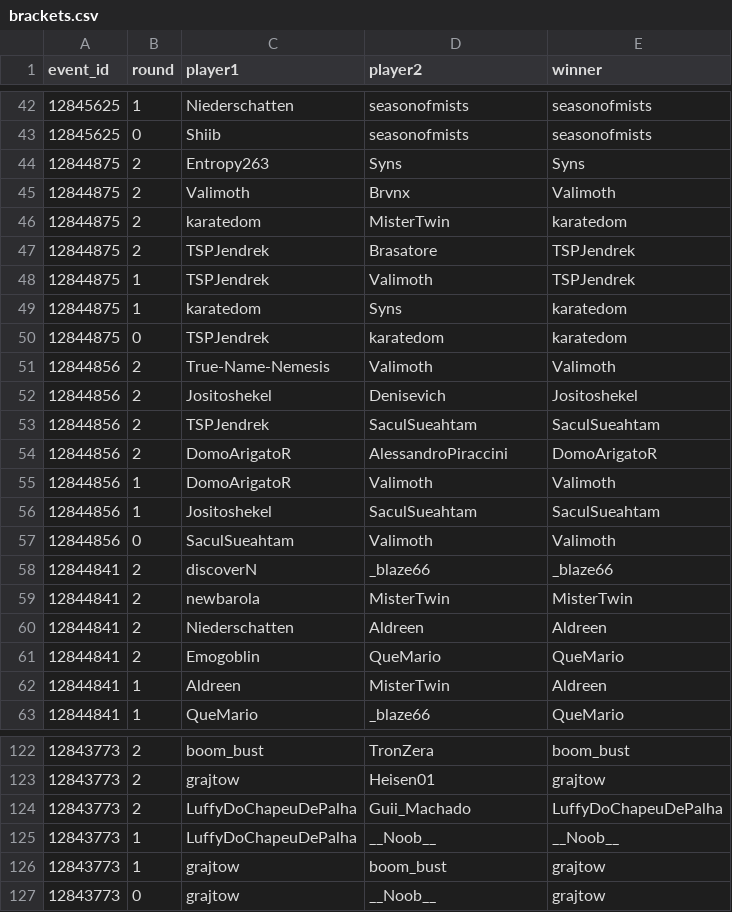
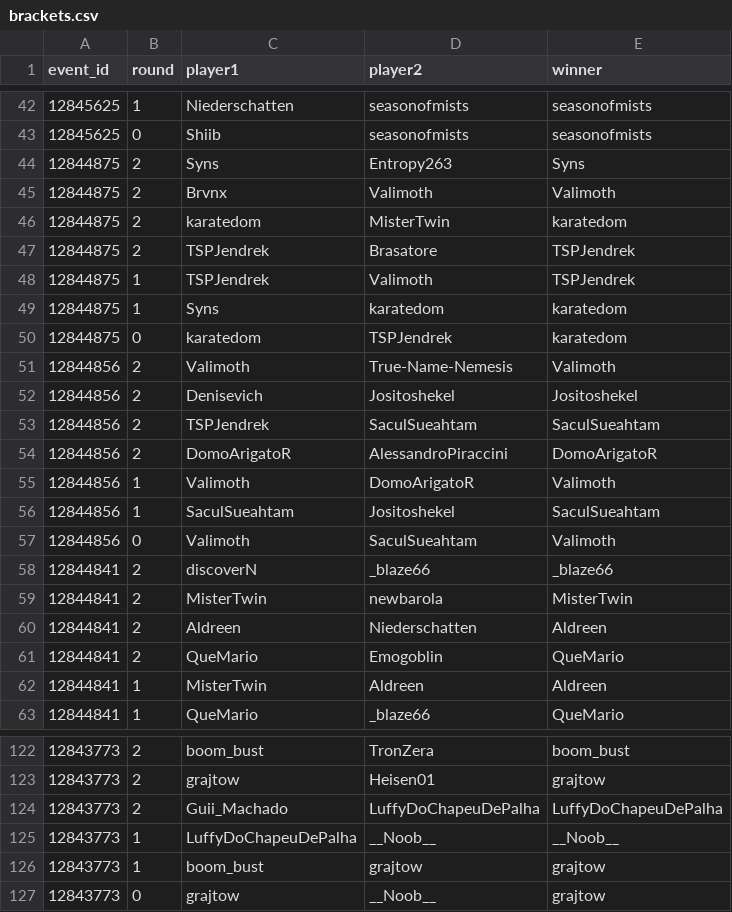
Before and after one commit to WhatCharlie/mtgo-event-analytics, a CSV file: data/processed/brackets.csv, drawn as a sheet; only a part is shown, gaps mark what is left out; the diff covers the shown part only.

```diff
--- a/data/processed/brackets.csv
+++ b/data/processed/brackets.csv
@@ -43,4 +43,4 @@ event_id,round,player1,player2,winner
 12845625,0,Shiib,seasonofmists,seasonofmists
-12844875,2,Entropy263,Syns,Syns
-12844875,2,Valimoth,Brvnx,Valimoth
+12844875,2,Syns,Entropy263,Syns
+12844875,2,Brvnx,Valimoth,Valimoth
 12844875,2,karatedom,MisterTwin,karatedom
@@ -48,16 +48,16 @@ event_id,round,player1,player2,winner
 12844875,1,TSPJendrek,Valimoth,TSPJendrek
-12844875,1,karatedom,Syns,karatedom
-12844875,0,TSPJendrek,karatedom,karatedom
-12844856,2,True-Name-Nemesis,Valimoth,Valimoth
-12844856,2,Jositoshekel,Denisevich,Jositoshekel
+12844875,1,Syns,karatedom,karatedom
+12844875,0,karatedom,TSPJendrek,karatedom
+12844856,2,Valimoth,True-Name-Nemesis,Valimoth
+12844856,2,Denisevich,Jositoshekel,Jositoshekel
 12844856,2,TSPJendrek,SaculSueahtam,SaculSueahtam
 12844856,2,DomoArigatoR,AlessandroPiraccini,DomoArigatoR
-12844856,1,DomoArigatoR,Valimoth,Valimoth
-12844856,1,Jositoshekel,SaculSueahtam,SaculSueahtam
-12844856,0,SaculSueahtam,Valimoth,Valimoth
+12844856,1,Valimoth,DomoArigatoR,Valimoth
+12844856,1,SaculSueahtam,Jositoshekel,SaculSueahtam
+12844856,0,Valimoth,SaculSueahtam,Valimoth
 12844841,2,discoverN,_blaze66,_blaze66
-12844841,2,newbarola,MisterTwin,MisterTwin
-12844841,2,Niederschatten,Aldreen,Aldreen
-12844841,2,Emogoblin,QueMario,QueMario
-12844841,1,Aldreen,MisterTwin,Aldreen
+12844841,2,MisterTwin,newbarola,MisterTwin
+12844841,2,Aldreen,Niederschatten,Aldreen
+12844841,2,QueMario,Emogoblin,QueMario
+12844841,1,MisterTwin,Aldreen,Aldreen
 12844841,1,QueMario,_blaze66,QueMario
@@ -123,5 +123,5 @@ event_id,round,player1,player2,winner
 12843773,2,grajtow,Heisen01,grajtow
-12843773,2,LuffyDoChapeuDePalha,Guii_Machado,LuffyDoChapeuDePalha
+12843773,2,Guii_Machado,LuffyDoChapeuDePalha,LuffyDoChapeuDePalha
 12843773,1,LuffyDoChapeuDePalha,__Noob__,__Noob__
-12843773,1,grajtow,boom_bust,grajtow
+12843773,1,boom_bust,grajtow,grajtow
 12843773,0,grajtow,__Noob__,grajtow
```
Also changed, not shown: 104 edited cells elsewhere in this file, 40 other files.
